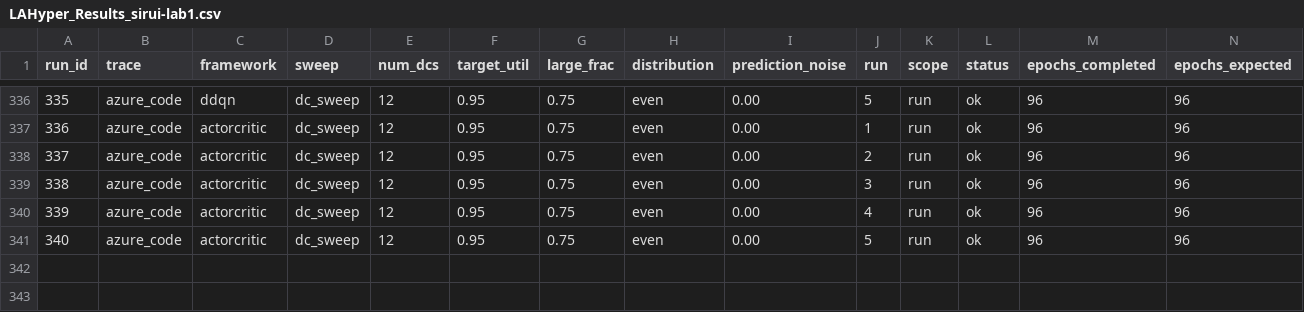
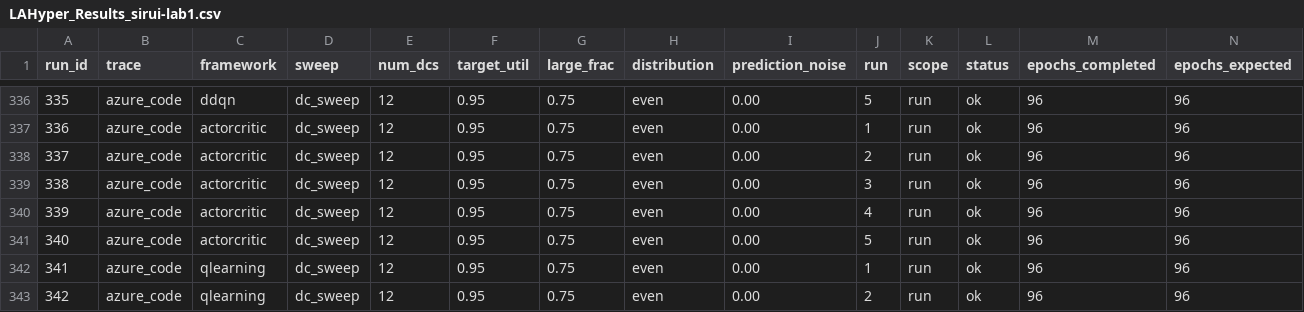
Before and after one commit to hmoore01/LLMScheduling, a CSV file: ipdps/experiment_results/LAHyper_Results_sirui-lab1.csv, drawn as a sheet; only a part is shown, gaps mark what is left out; rows hold the shown columns only; the diff names each change by its address in the sheet, - before the commit and + after, or states it on an @@ line.

Commit message:
results[sirui-lab1]: 2026-06-12 21:46:13

```diff
--- a/ipdps/experiment_results/LAHyper_Results_sirui-lab1.csv
+++ b/ipdps/experiment_results/LAHyper_Results_sirui-lab1.csv
+row 342: 341 | azure_code | qlearning | dc_sweep | 12 | 0.95 | 0.75 | even | 0.00 | 1 | run | ok | 96 | 96
+row 343: 342 | azure_code | qlearning | dc_sweep | 12 | 0.95 | 0.75 | even | 0.00 | 2 | run | ok | 96 | 96
```
